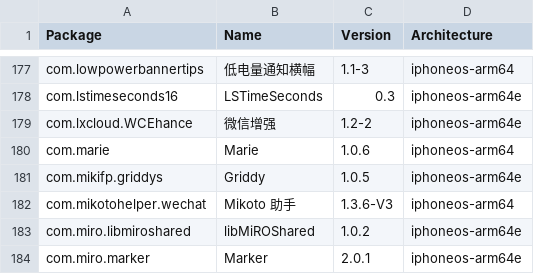
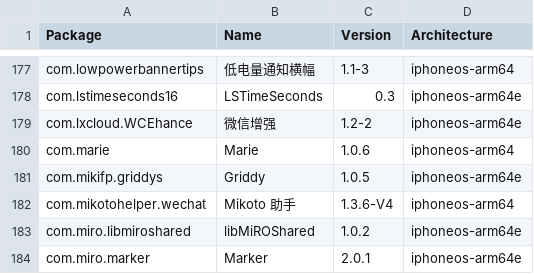
Before and after one commit to TrollStoreX/crc_bark, a CSV file: Library/Caches/com.nan.crc/cb8f4db08f054bf5c796c697cc397568b6c9b8a5a6c69a58b7bf20fc5e352883.csv, drawn as a sheet; only a part is shown, gaps mark what is left out.

```diff
--- a/Library/Caches/com.nan.crc/cb8f4db08f054bf5c796c697cc397568b6c9b8a5a6c69a58b7bf20fc5e352883.csv
+++ b/Library/Caches/com.nan.crc/cb8f4db08f054bf5c796c697cc397568b6c9b8a5a6c69a58b7bf20fc5e352883.csv
@@ -181,3 +181,3 @@ com.marie,Marie,1.0.6,iphoneos-arm64
 com.mikifp.griddys,Griddy,1.0.5,iphoneos-arm64e
-com.mikotohelper.wechat,Mikoto 助手,1.3.6-V3,iphoneos-arm64
+com.mikotohelper.wechat,Mikoto 助手,1.3.6-V4,iphoneos-arm64
 com.miro.libmiroshared,libMiROShared,1.0.2,iphoneos-arm64e
```
